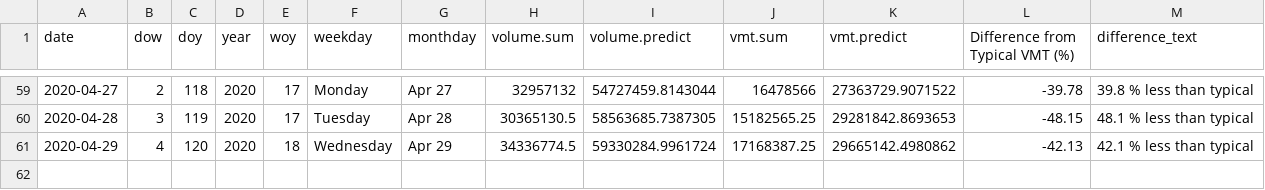
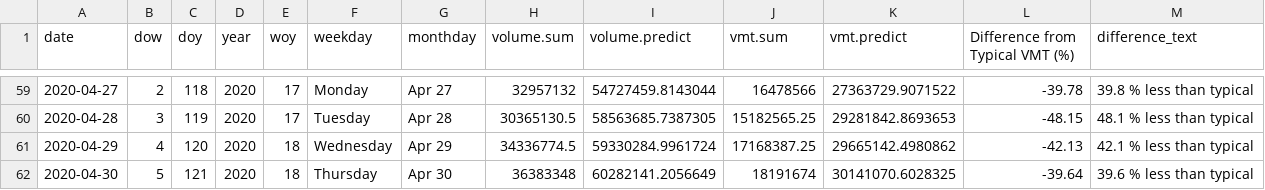
Before and after one commit to Metropolitan-Council/loop-sensor-trends, a CSV file: covid.traffic.trends/data-raw/pred-and-act-vol-region.csv, drawn as a sheet; only a part is shown, gaps mark what is left out.

Commit message:
data for 5-1

```diff
--- a/covid.traffic.trends/data-raw/pred-and-act-vol-region.csv
+++ b/covid.traffic.trends/data-raw/pred-and-act-vol-region.csv
@@ -61 +61,2 @@ date,dow,doy,year,woy,weekday,monthday,volume.sum,volume.predict,vmt.sum,vmt.pre
 2020-04-29,4,120,2020,18,Wednesday,Apr 29,34336774.5,59330284.9961724,17168387.25,29665142.4980862,-42.13,42.1 % less than typical
+2020-04-30,5,121,2020,18,Thursday,Apr 30,36383348,60282141.2056649,18191674,30141070.6028325,-39.64,39.6 % less than typical
```
Also changed, not shown: output/diff-vol-state.csv, output/pred-and-act-vol-region.csv, 2 other files.
